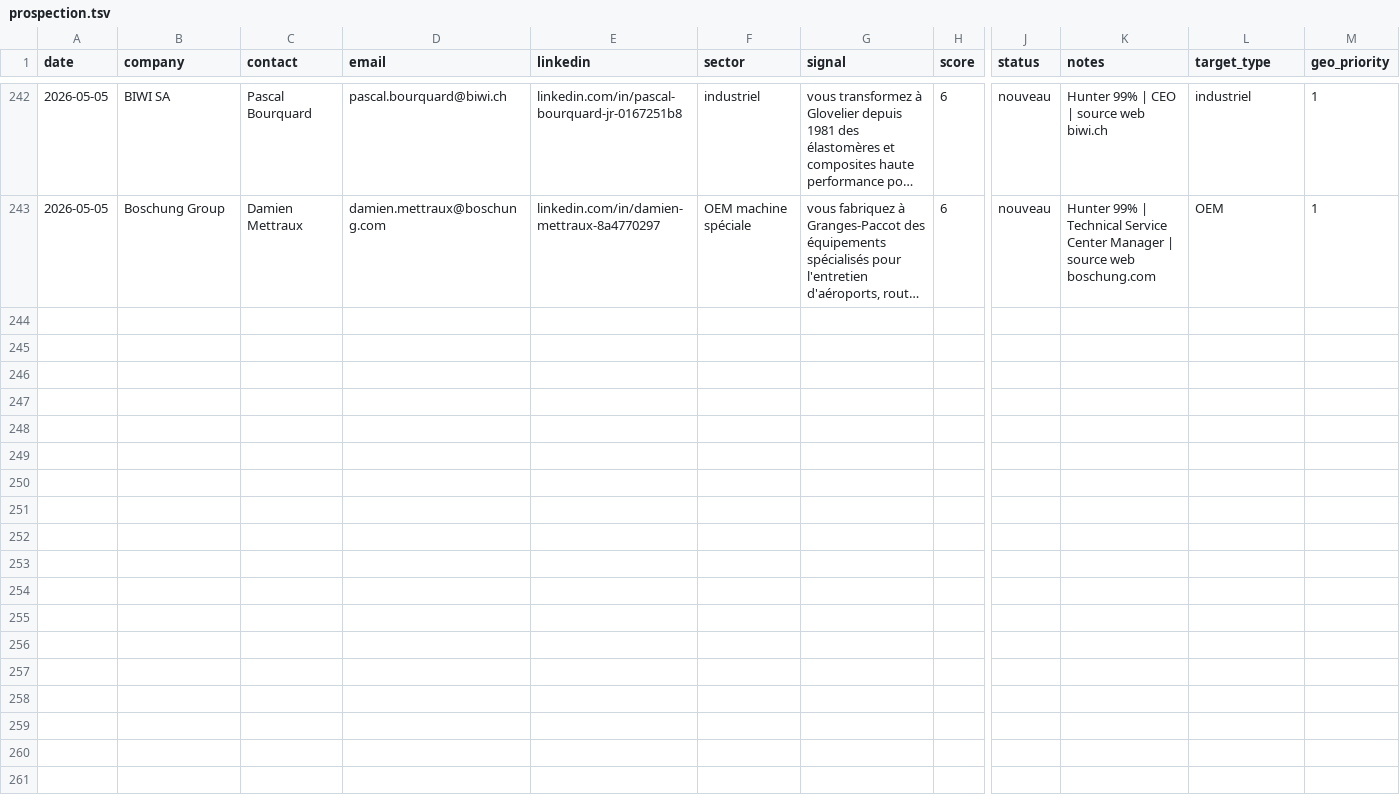
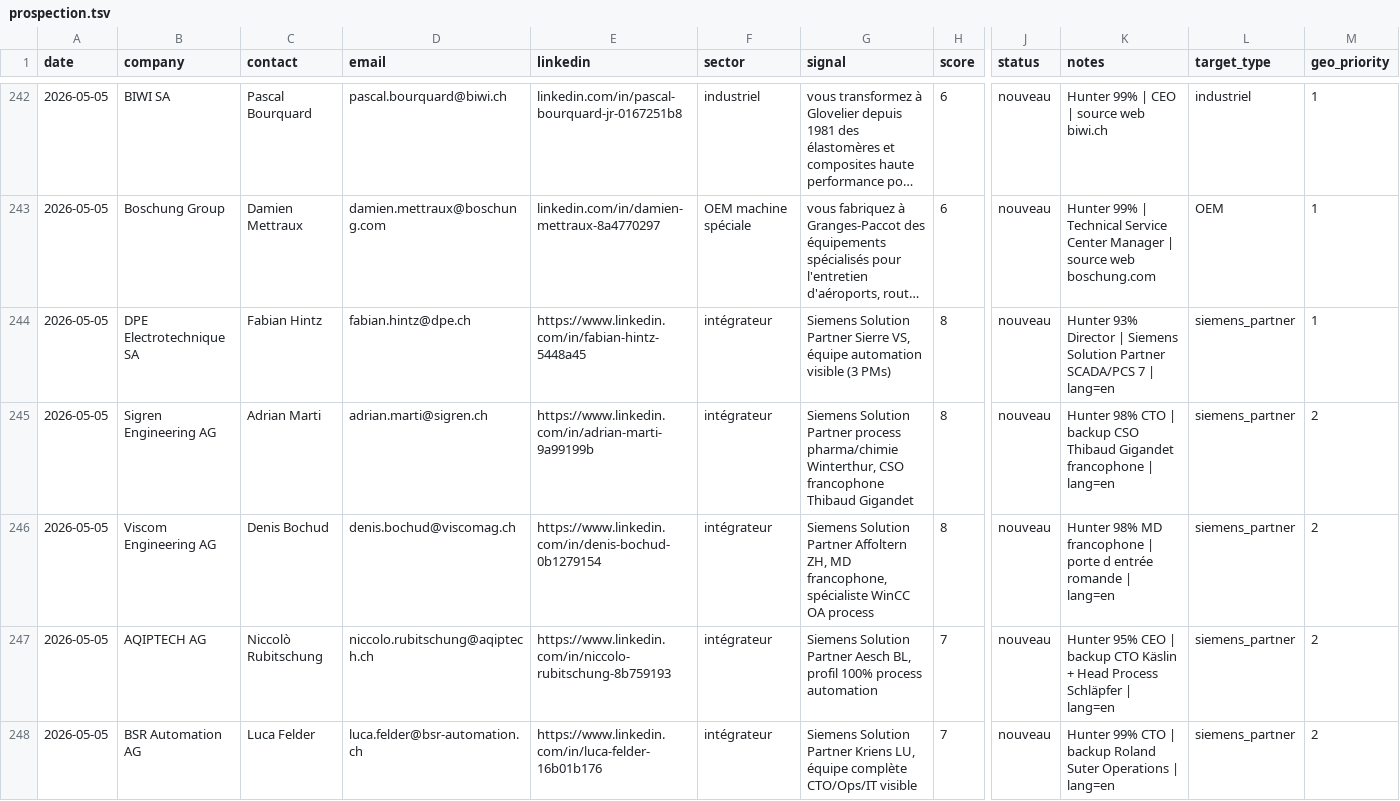
Before and after one commit to vandervan0001/career-ops, a TSV file: data/prospection.tsv, drawn as a sheet; only a part is shown, gaps mark what is left out; long unchanged cells end in …; rows hold the shown columns only; the diff covers the shown part only; the diff names each change by its address in the sheet, - before the commit and + after, or states it on an @@ line.

```diff
--- a/data/prospection.tsv
+++ b/data/prospection.tsv
+row 244: 2026-05-05 | DPE Electrotechnique SA | Fabian Hintz | fabian.hintz@dpe.ch | https://www.linkedin.com/in/fabian-hintz-5448a45 | intégrateur | Siemens Solution Partner Sierre VS, équipe automation visible (3 PMs) | 8 | nouveau | Hunter 93% Director | Siemens Solution Partner SCADA/PCS 7 | lang=en | siemens_partner | 1
+row 245: 2026-05-05 | Sigren Engineering AG | Adrian Marti | adrian.marti@sigren.ch | https://www.linkedin.com/in/adrian-marti-9a99199b | intégrateur | Siemens Solution Partner process pharma/chimie Winterthur, CSO francophone Thibaud Gigandet | 8 | nouveau | Hunter 98% CTO | backup CSO Thibaud Gigandet francophone | lang=en | siemens_partner | 2
+row 246: 2026-05-05 | Viscom Engineering AG | Denis Bochud | denis.bochud@viscomag.ch | https://www.linkedin.com/in/denis-bochud-0b1279154 | intégrateur | Siemens Solution Partner Affoltern ZH, MD francophone, spécialiste WinCC OA process | 8 | nouveau | Hunter 98% MD francophone | porte d entrée romande | lang=en | siemens_partner | 2
+row 247: 2026-05-05 | AQIPTECH AG | Niccolò Rubitschung | niccolo.rubitschung@aqiptech.ch | https://www.linkedin.com/in/niccolo-rubitschung-8b759193 | intégrateur | Siemens Solution Partner Aesch BL, profil 100% process automation | 7 | nouveau | Hunter 95% CEO | backup CTO Käslin + Head Process Schläpfer | lang=en | siemens_partner | 2
+row 248: 2026-05-05 | BSR Automation AG | Luca Felder | luca.felder@bsr-automation.ch | https://www.linkedin.com/in/luca-felder-16b01b176 | intégrateur | Siemens Solution Partner Kriens LU, équipe complète CTO/Ops/IT visible | 7 | nouveau | Hunter 99% CTO | backup Roland Suter Operations | lang=en | siemens_partner | 2
```
Also changed, not shown: 5 added rows elsewhere in this file, 1 other file.
